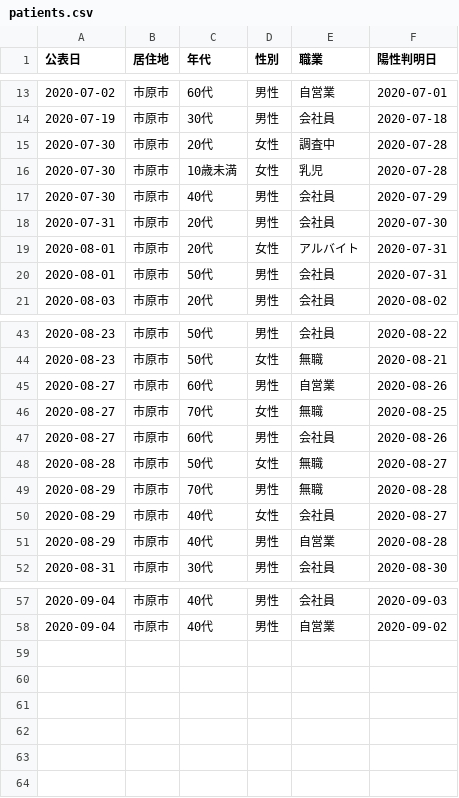
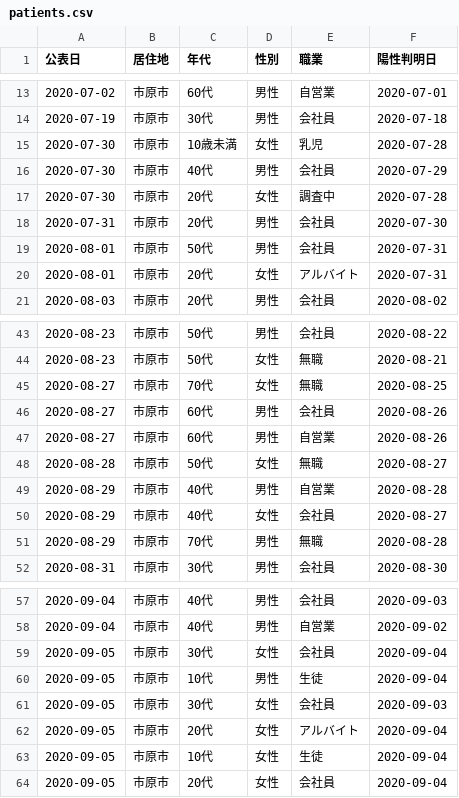
Before and after one commit to YanaseT/covid19_ichihara_make_json, a CSV file: src/Downloads/patients_data/patients.csv, drawn as a sheet; only a part is shown, gaps mark what is left out.

```diff
--- a/src/Downloads/patients_data/patients.csv
+++ b/src/Downloads/patients_data/patients.csv
@@ -14,8 +14,8 @@
 2020-07-19,市原市,30代,男性,会社員,2020-07-18
-2020-07-30,市原市,20代,女性,調査中,2020-07-28
 2020-07-30,市原市,10歳未満,女性,乳児,2020-07-28
 2020-07-30,市原市,40代,男性,会社員,2020-07-29
+2020-07-30,市原市,20代,女性,調査中,2020-07-28
 2020-07-31,市原市,20代,男性,会社員,2020-07-30
+2020-08-01,市原市,50代,男性,会社員,2020-07-31
 2020-08-01,市原市,20代,女性,アルバイト,2020-07-31
-2020-08-01,市原市,50代,男性,会社員,2020-07-31
 2020-08-03,市原市,20代,男性,会社員,2020-08-02
@@ -44,9 +44,9 @@
 2020-08-23,市原市,50代,女性,無職,2020-08-21
-2020-08-27,市原市,60代,男性,自営業,2020-08-26
 2020-08-27,市原市,70代,女性,無職,2020-08-25
 2020-08-27,市原市,60代,男性,会社員,2020-08-26
+2020-08-27,市原市,60代,男性,自営業,2020-08-26
 2020-08-28,市原市,50代,女性,無職,2020-08-27
+2020-08-29,市原市,40代,男性,自営業,2020-08-28
+2020-08-29,市原市,40代,女性,会社員,2020-08-27
 2020-08-29,市原市,70代,男性,無職,2020-08-28
-2020-08-29,市原市,40代,女性,会社員,2020-08-27
-2020-08-29,市原市,40代,男性,自営業,2020-08-28
 2020-08-31,市原市,30代,男性,会社員,2020-08-30
@@ -58 +58,7 @@
 2020-09-04,市原市,40代,男性,自営業,2020-09-02
+2020-09-05,市原市,30代,女性,会社員,2020-09-04
+2020-09-05,市原市,10代,男性,生徒,2020-09-04
+2020-09-05,市原市,30代,女性,会社員,2020-09-03
+2020-09-05,市原市,20代,女性,アルバイト,2020-09-04
+2020-09-05,市原市,10代,女性,生徒,2020-09-04
+2020-09-05,市原市,20代,女性,会社員,2020-09-04
```
Also changed, not shown: src/Downloads/final_data/total.csv, src/Downloads/table_data/corona_t.csv, 2 other files.
